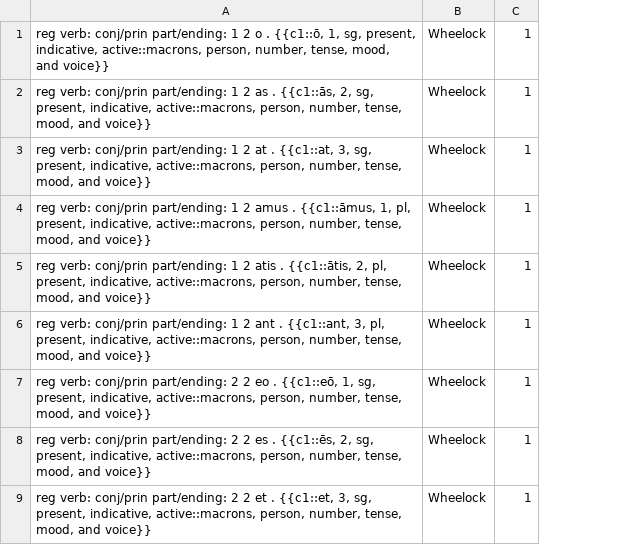
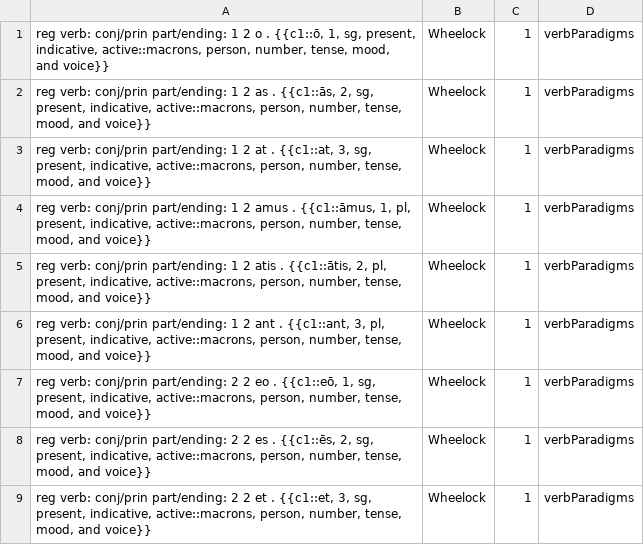
Before and after one commit to timheilman/latin, a TSV file: AnkiClozeFlashcardsFromWheelock/forms/verbsRegular.tsv, drawn as a sheet; only a part is shown; the diff names each change by its address in the sheet, - before the commit and + after, or states it on an @@ line.

```diff
--- a/AnkiClozeFlashcardsFromWheelock/forms/verbsRegular.tsv
+++ b/AnkiClozeFlashcardsFromWheelock/forms/verbsRegular.tsv
+column D, rows 1-9: all verbParadigms
```
Also changed, not shown: AnkiClozeFlashcardsFromWheelock/chapterVocab/chapterVocab01.tsv, AnkiClozeFlashcardsFromWheelock/chapterVocab/chapterVocab09.tsv, 22 other files.
